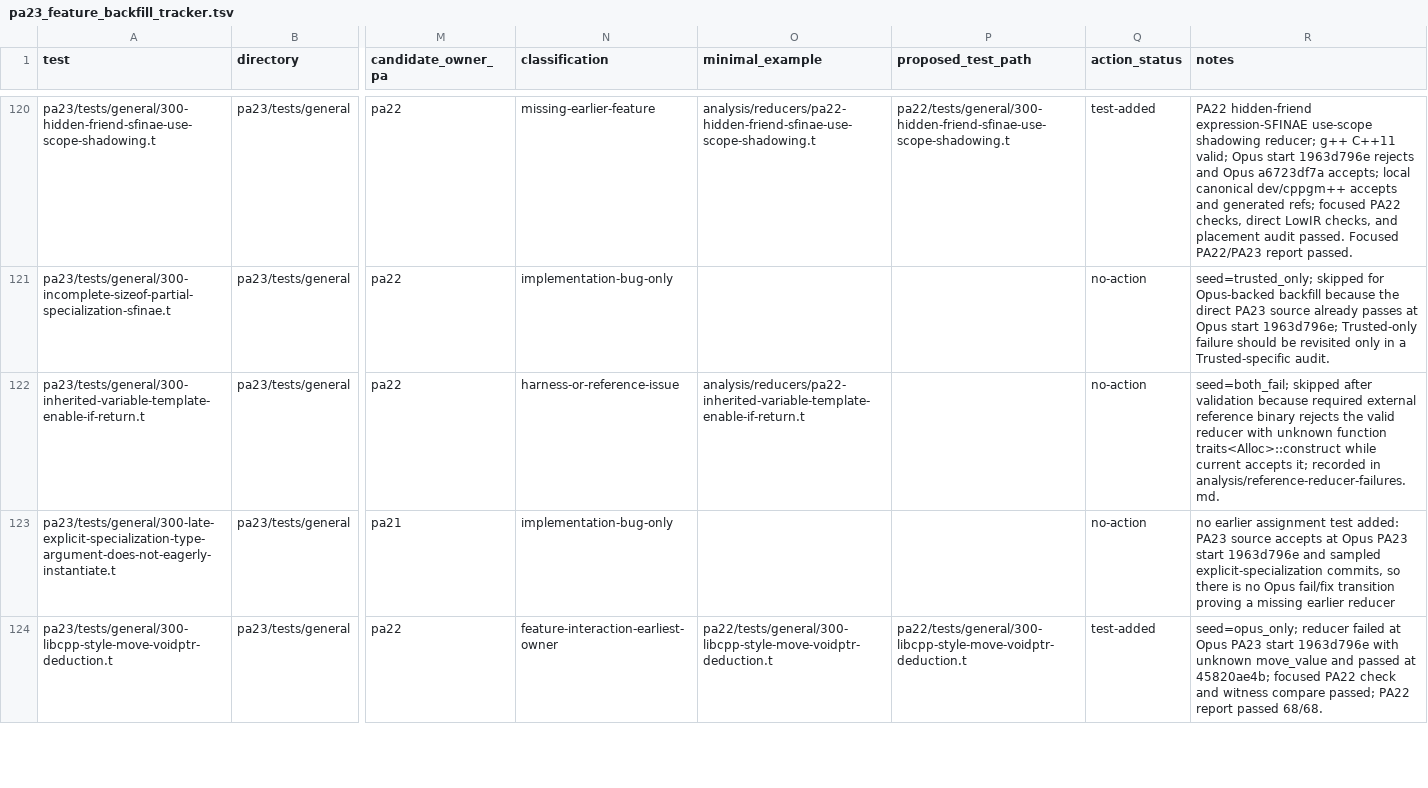
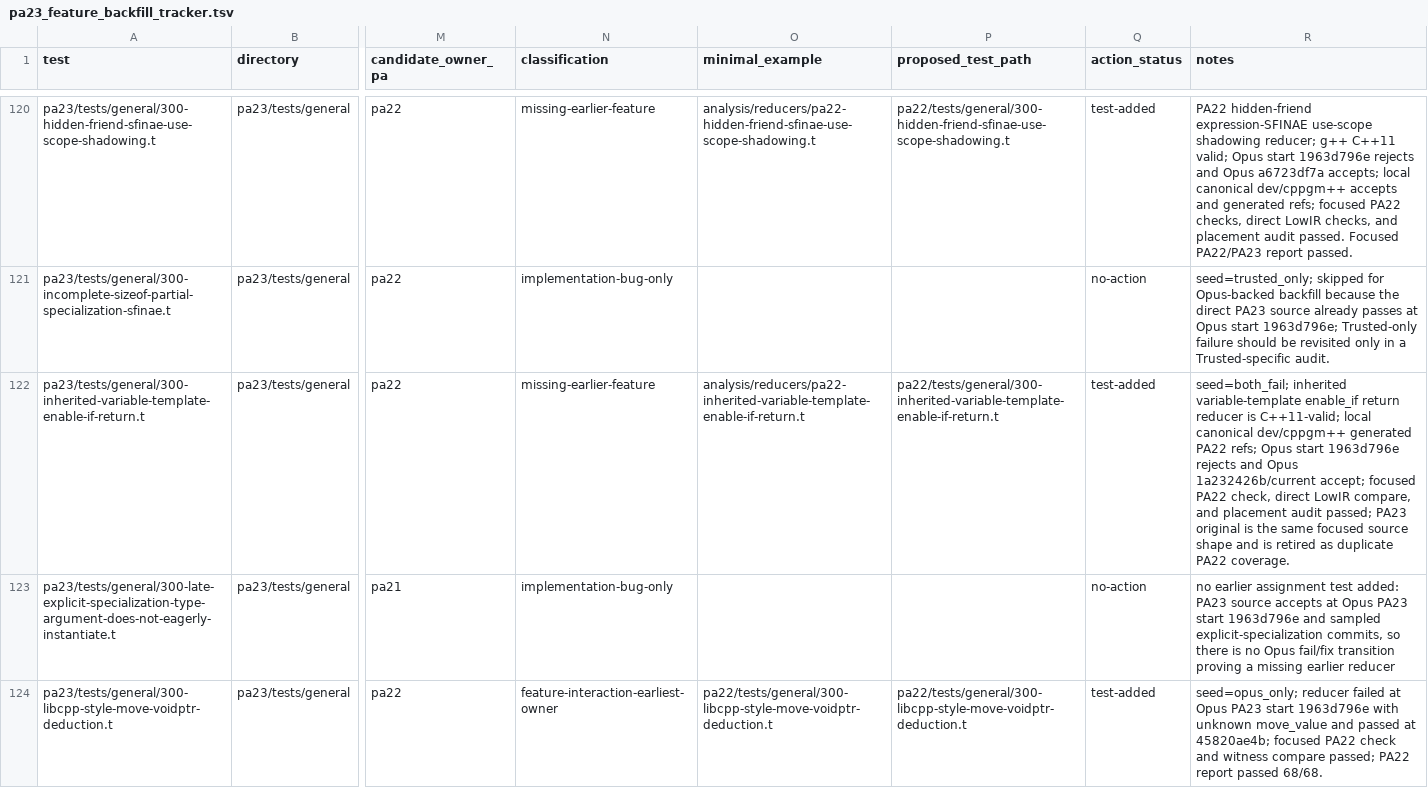
Before and after one commit to vishvananda/cppgm-extended, a TSV file: pa23_feature_backfill_tracker.tsv, drawn as a sheet; only a part is shown, gaps mark what is left out; the diff names each change by its address in the sheet, - before the commit and + after, or states it on an @@ line.

Commit message:
pa22: promote inherited variable-template SFINAE reducer
Move the allocator-traits-shaped inherited variable-template enable_if return reducer from PA23 to PA22, where the focused SFINAE/substitution behavior belongs.

The PA23 original was a near-duplicate of the promoted reducer, so it is retired rather than kept as separate integration coverage.

Validation: g++ C++11 syntax check; local dev/cppgm++ accepts and generated PA22 refs; Opus 1963d796e rejects and 1a232426b accepts; PA22 focused check and direct LowIR compare pass; PA22 placement audit passes; PA22/PA23 test-report passes 566/566.

```diff
--- a/pa23_feature_backfill_tracker.tsv
+++ b/pa23_feature_backfill_tracker.tsv
-N122 (classification): harness-or-reference-issue
+N122 (classification): missing-earlier-feature
-P122 (proposed_test_path): (empty)
+P122 (proposed_test_path): pa22/tests/general/300-inherited-variable-template-enable-if-return.t
-Q122 (action_status): no-action
+Q122 (action_status): test-added
-R122 (notes): seed=both_fail; skipped after validation because required external reference binary rejects the valid reducer with unknown function traits<Alloc>::construct while current accepts it; recorded in analysis/reference-reducer-failures.md.
+R122 (notes): seed=both_fail; inherited variable-template enable_if return reducer is C++11-valid; local canonical dev/cppgm++ generated PA22 refs; Opus start 1963d796e rejects and Opus 1a232426b/current accept; focused PA22 check, direct LowIR compare, and placement audit passed; PA23 original is the same focused source shape and is retired as duplicate PA22 coverage.
```
Also changed, not shown: 7 other files.
